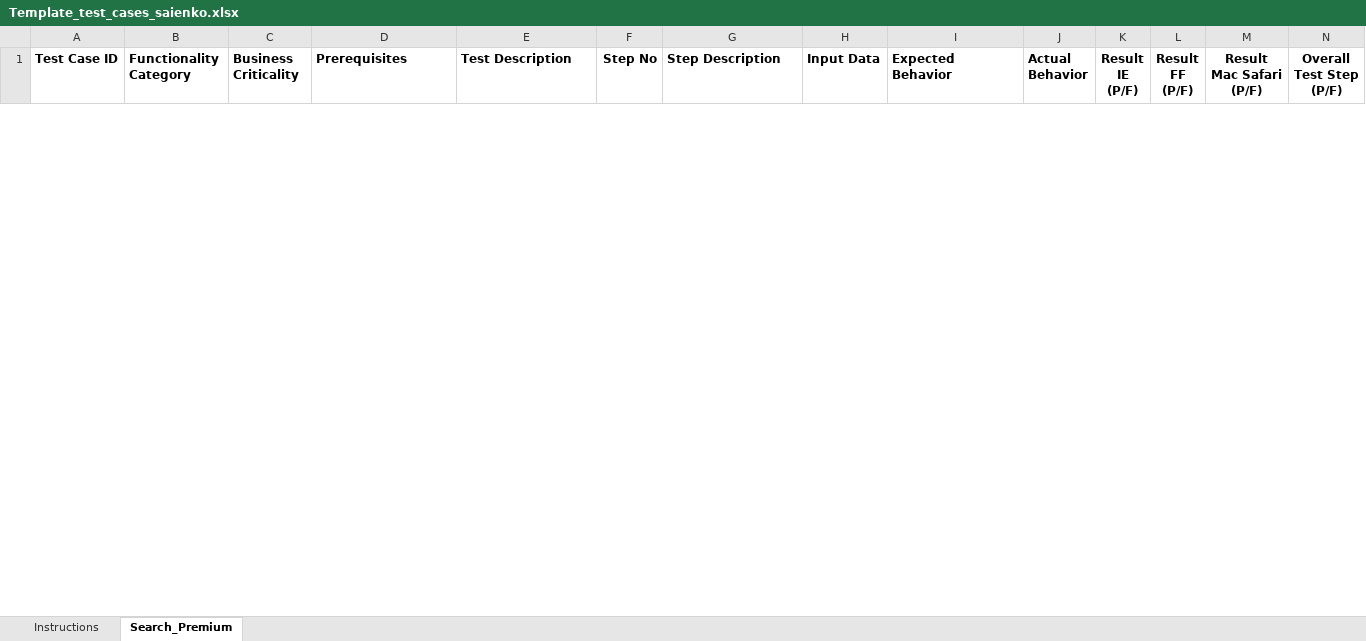
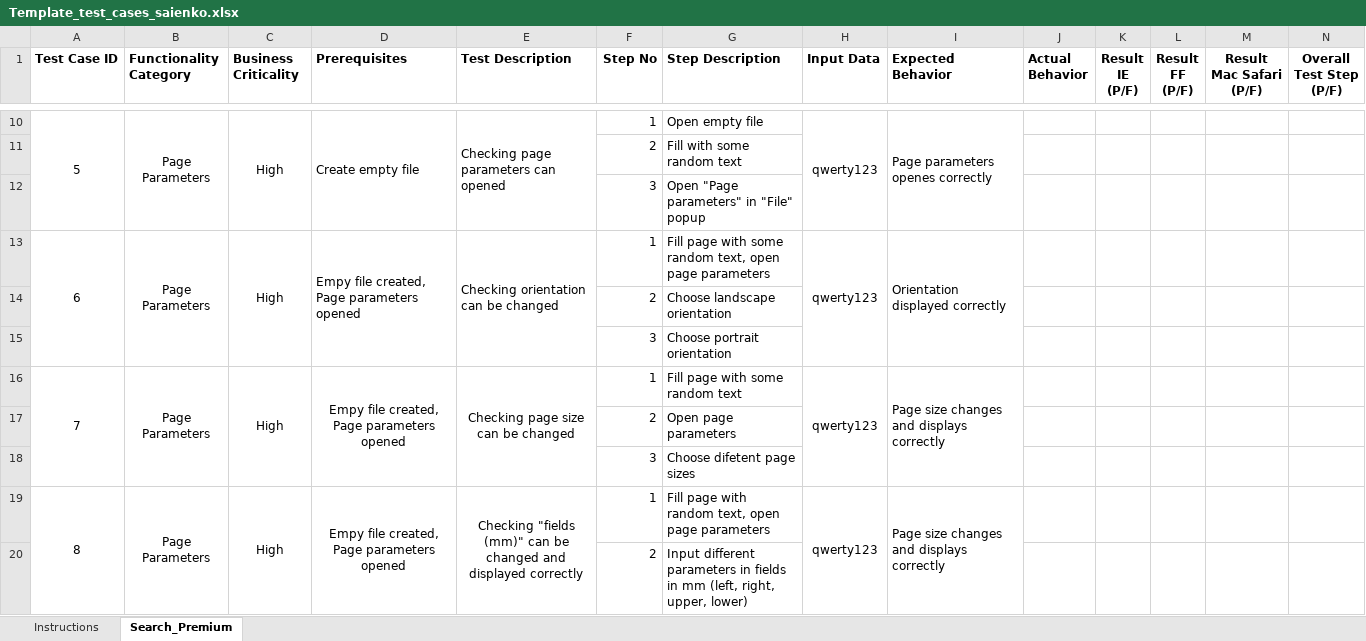
Before and after one commit to androsha/skillup1, an Excel workbook: Template_test_cases_saienko.xlsx, sheet Search_Premium, drawn as a sheet; only a part is shown, gaps mark what is left out; values as stored, in another font and other column widths than the file's, no borders; conditional formats not drawn; rows hold the shown columns only; the diff covers the shown part only; the diff names each change by its address in the sheet, - before the commit and + after, or states it on an @@ line.

```diff
--- a/Template_test_cases_saienko.xlsx (sheet Search_Premium)
+++ b/Template_test_cases_saienko.xlsx (sheet Search_Premium)
+row 10: 5 | Page Parameters | High | Create empty file | Checking page parameters can opened | 1 | Open empty file | qwerty123 | Page parameters openes correctly
+row 11:  |  |  |  |  | 2 | Fill with some random text
+row 12:  |  |  |  |  | 3 | Open "Page parameters" in "File" popup
+row 13: 6 | Page Parameters | High | Empy file created, Page parameters opened | Checking orientation can be changed | 1 | Fill page with some random text, open page parameters | qwerty123 | Orientation displayed correctly
+row 14:  |  |  |  |  | 2 | Choose landscape orientation
+row 15:  |  |  |  |  | 3 | Choose portrait orientation
+row 16: 7 | Page Parameters | High | Empy file created, Page parameters opened | Checking page size can be changed | 1 | Fill page with some random text | qwerty123 | Page size changes and displays correctly
+row 17:  |  |  |  |  | 2 | Open page parameters
+row 18:  |  |  |  |  | 3 | Choose difetent page sizes
+row 19: 8 | Page Parameters | High | Empy file created, Page parameters opened | Checking "fields (mm)" can be changed and displayed correctly | 1 | Fill page with random text, open page parameters | qwerty123 | Page size changes and displays correctly
+row 20:  |  |  |  |  | 2 | Input different parameters in fields in mm (left, right, upper, lower)
```
Also changed, not shown: 8 added rows and 3 removed rows elsewhere in this sheet.
